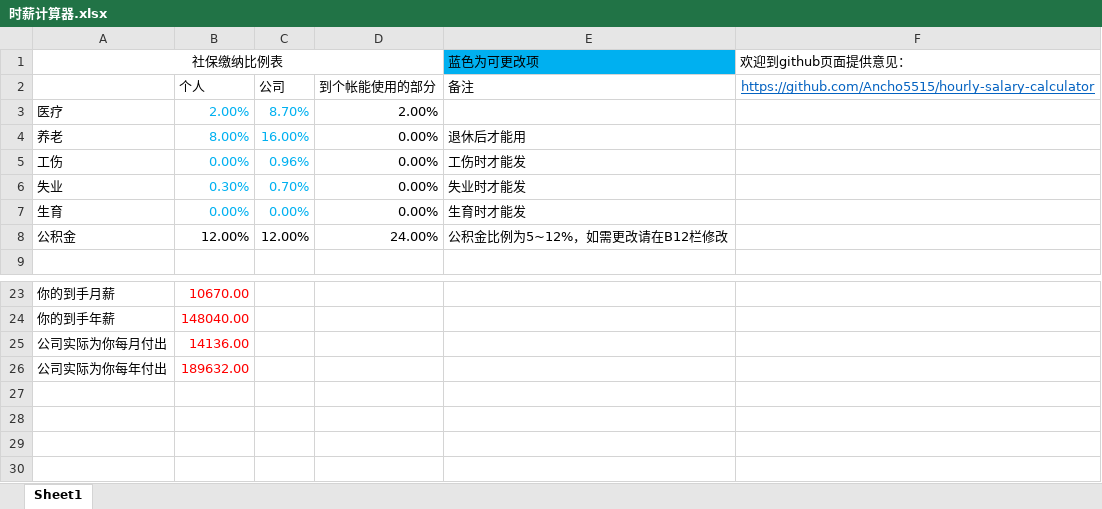
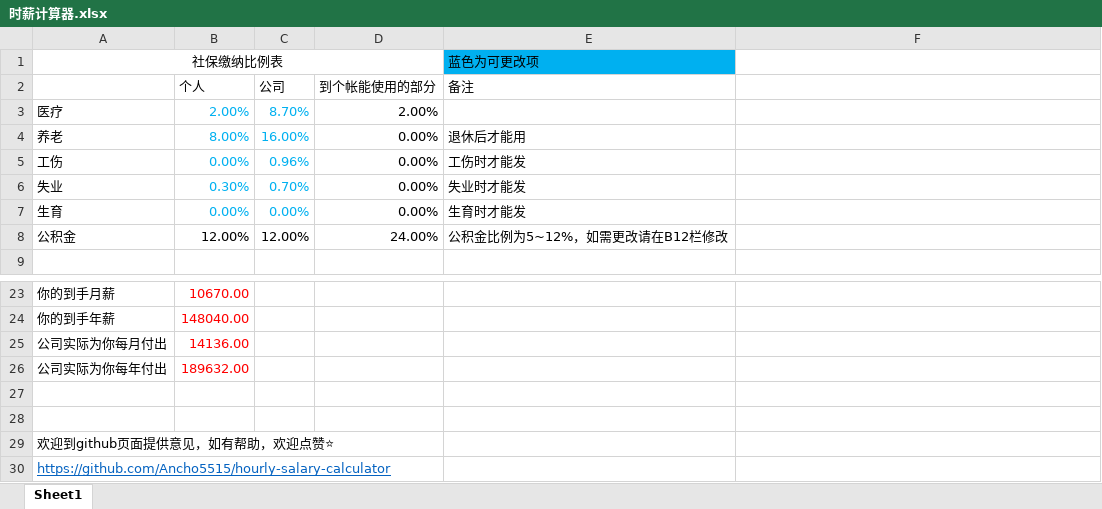
Before and after one commit to Ancho5515/hourly-salary-calculator, an Excel workbook: 时薪计算器.xlsx, sheet Sheet1, drawn as a sheet; only a part is shown, gaps mark what is left out; values as stored, in another font and other column widths than the file's, no borders; the diff names each change by its address in the sheet, - before the commit and + after, or states it on an @@ line.

Commit message:
move link position

```diff
--- a/时薪计算器.xlsx (sheet Sheet1)
+++ b/时薪计算器.xlsx (sheet Sheet1)
-F1: 欢迎到github页面提供意见：
+F1: (empty)
-F2: https://github.com/Ancho5515/hourly-salary-calculator
+F2: (empty)
+row 27: (empty)
+row 28: (empty)
+row 29: 欢迎到github页面提供意见，如有帮助，欢迎点赞⭐
+row 30: https://github.com/Ancho5515/hourly-salary-calculator
```
